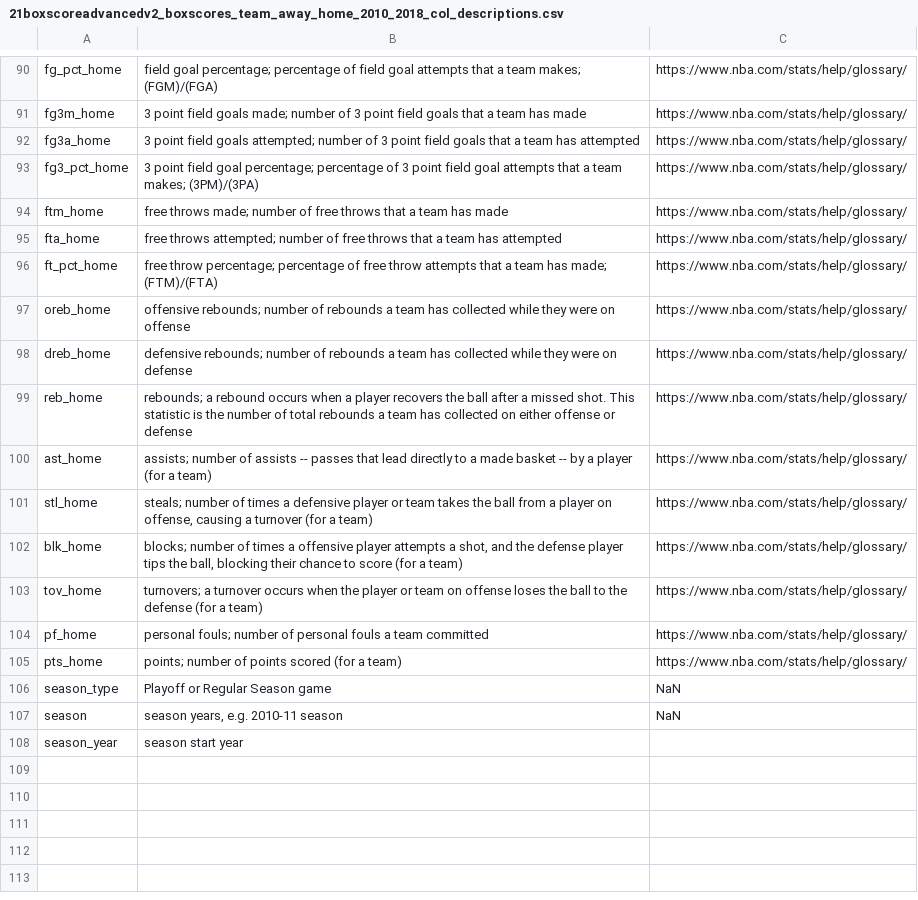
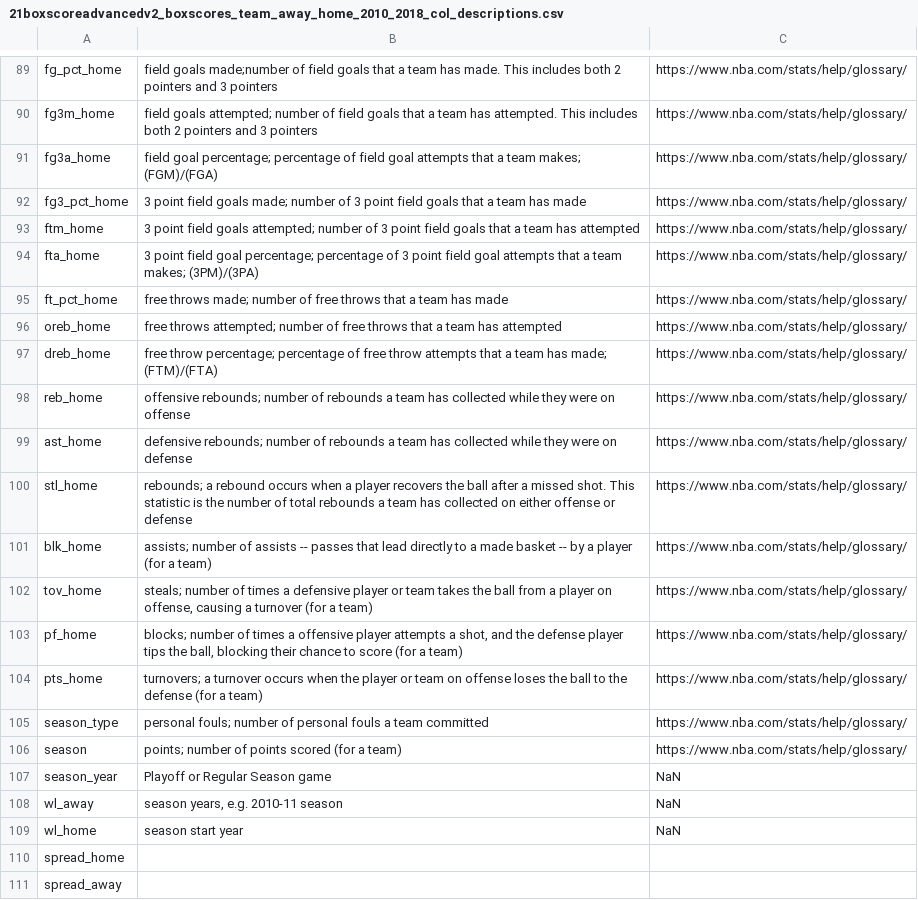
Before and after one commit to pauljacob/DSCapstone2, a CSV file: processed_data/21boxscoreadvancedv2_boxscores_team_away_home_2010_2018_col_descriptions.csv, drawn as a sheet; only a part is shown, gaps mark what is left out; addresses are those after the commit; the diff covers the shown part only; the diff names each change by its address in the sheet, - before the commit and + after, or states it on an @@ line.

```diff
--- a/processed_data/21boxscoreadvancedv2_boxscores_team_away_home_2010_2018_col_descriptions.csv
+++ b/processed_data/21boxscoreadvancedv2_boxscores_team_away_home_2010_2018_col_descriptions.csv
-B89: field goal percentage; percentage of field goal attempts that a team makes; (FGM)/(FGA)
+B89: field goals made;number of field goals that a team has made. This includes both 2 pointers and 3 pointers
-B90: 3 point field goals made; number of 3 point field goals that a team has made
+B90: field goals attempted; number of field goals that a team has attempted. This includes both 2 pointers and 3 pointers
-B91: 3 point field goals attempted; number of 3 point field goals that a team has attempted
+B91: field goal percentage; percentage of field goal attempts that a team makes; (FGM)/(FGA)
-B92: …point field goal percentage; percentage of 3 point field goal attempts that a team makes; (3PM)/(3PA)
+B92: …point field goals made; number of 3 point field goals that a team has made
-B93: free throws made; number of free throws that a team has made
+B93: 3 point field goals attempted; number of 3 point field goals that a team has attempted
-B94: free throws attempted; number of free throws that a team has attempted
+B94: 3 point field goal percentage; percentage of 3 point field goal attempts that a team makes; (3PM)/(3PA)
-B95: free throw percentage; percentage of free throw attempts that a team has made; (FTM)/(FTA)
+B95: free throws made; number of free throws that a team has made
-B96: offensive rebounds; number of rebounds a team has collected while they were on offense
+B96: free throws attempted; number of free throws that a team has attempted
-B97: defensive rebounds; number of rebounds a team has collected while they were on defense
+B97: free throw percentage; percentage of free throw attempts that a team has made; (FTM)/(FTA)
-B98: rebounds; a rebound occurs when a player recovers the ball after a missed shot. This statistic is the number of total rebounds a team has collected on either offense or defense
+B98: offensive rebounds; number of rebounds a team has collected while they were on offense
-B99: assists; number of assists -- passes that lead directly to a made basket -- by a player (for a team)
+B99: defensive rebounds; number of rebounds a team has collected while they were on defense
-B100: steals; number of times a defensive player or team takes the ball from a player on offense, causing a turnover (for a team)
+B100: rebounds; a rebound occurs when a player recovers the ball after a missed shot. This statistic is the number of total rebounds a team has collected on either offense or defense
-B101: blocks; number of times a offensive player attempts a shot, and the defense player tips the ball, blocking their chance to score (for a…
+B101: assists; number of assists -- passes that lead directly to a made basket -- by a player (for a…
-B102: turnovers; a turnover occurs when the player or team on offense loses the ball to the defense (for a…
+B102: steals; number of times a defensive player or team takes the ball from a player on offense, causing a turnover (for a…
-B103: personal fouls; number of personal fouls a team committed
+B103: blocks; number of times a offensive player attempts a shot, and the defense player tips the ball, blocking their chance to score (for a team)
-B104: points; number of points scored (for a…
+B104: turnovers; a turnover occurs when the player or team on offense loses the ball to the defense (for a…
-B105: Playoff or Regular Season game
+B105: personal fouls; number of personal fouls a team committed
-C105:C106: NaN
+C105:C106: https://www.nba.com/stats/help/glossary/
-B106: season years, e.g. 2010-11 season
+B106: points; number of points scored (for a team)
-B107: season start year
+B107: Playoff or Regular Season game
-C107: (empty)
+C107: NaN
+row 108: wl_away | season years, e.g. 2010-11 season | NaN
+row 109: wl_home | season start year | NaN
+row 110: spread_home
+row 111: spread_away
```
Also changed, not shown: 1 added row, 2 removed rows and 29 edited cells elsewhere in this file, 9 other files.
